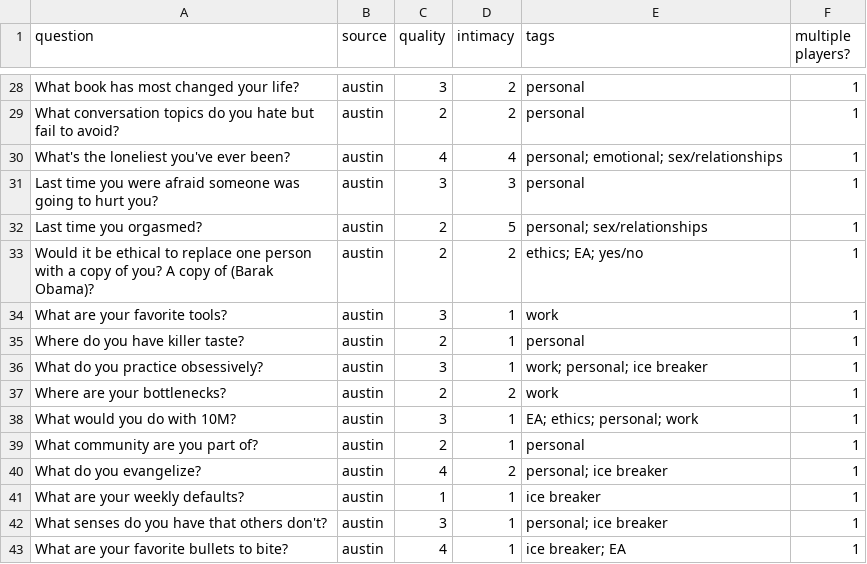
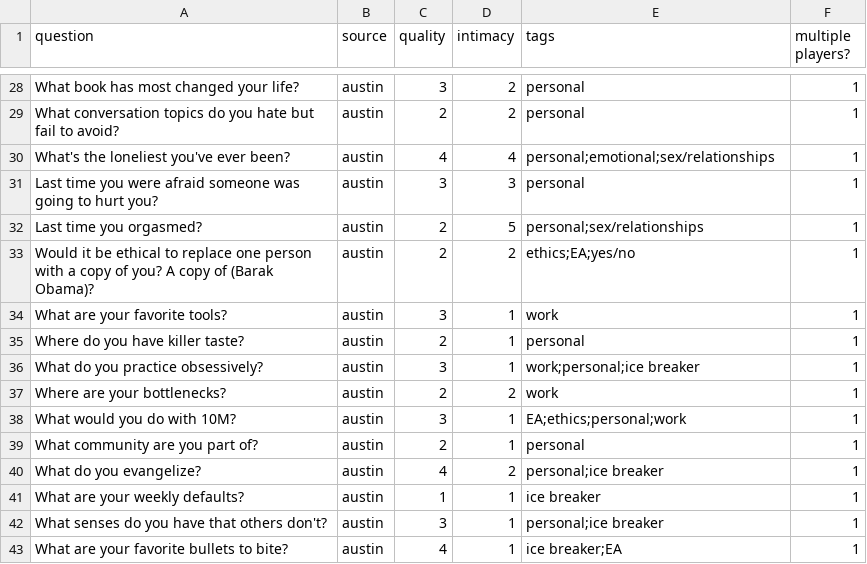
Before and after one commit to rachelweinberg12/Inquisition, a CSV file: questions.csv, drawn as a sheet; only a part is shown, gaps mark what is left out; the diff covers the shown part only.

```diff
--- a/questions.csv
+++ b/questions.csv
@@ -30 +30 @@ What conversation topics do you hate but fail to avoid? ,austin,2,2,personal,1
-What's the loneliest you've ever been?,austin,4,4,personal; emotional; sex/relationships,1
+What's the loneliest you've ever been?,austin,4,4,personal;emotional;sex/relationships,1
@@ -32,7 +32,7 @@ Last time you were afraid someone was going to hurt you? ,austin,3,3,personal,1
-Last time you orgasmed?,austin,2,5,personal; sex/relationships,1
-Would it be ethical to replace one person with a copy of you? A copy of (Barak Obama)?,austin,2,2,ethics; EA; yes/no,1
+Last time you orgasmed?,austin,2,5,personal;sex/relationships,1
+Would it be ethical to replace one person with a copy of you? A copy of (Barak Obama)?,austin,2,2,ethics;EA;yes/no,1
 What are your favorite tools?,austin,3,1,work,1
 Where do you have killer taste?,austin,2,1,personal,1
-What do you practice obsessively?,austin,3,1,work; personal; ice breaker,1
+What do you practice obsessively?,austin,3,1,work;personal;ice breaker,1
 Where are your bottlenecks?,austin,2,2,work,1
-What would you do with 10M?,austin,3,1,EA; ethics; personal; work,1
+What would you do with 10M?,austin,3,1,EA;ethics;personal;work,1
@@ -40,4 +40,4 @@ What community are you part of? ,austin,2,1,personal,1
-What do you evangelize?,austin,4,2,personal; ice breaker,1
+What do you evangelize?,austin,4,2,personal;ice breaker,1
 What are your weekly defaults?,austin,1,1,ice breaker,1
-What senses do you have that others don't?,austin,3,1,personal; ice breaker,1
-What are your favorite bullets to bite?,austin,4,1,ice breaker; EA,1
+What senses do you have that others don't?,austin,3,1,personal;ice breaker,1
+What are your favorite bullets to bite?,austin,4,1,ice breaker;EA,1
```
Also changed, not shown: 18 edited cells elsewhere in this file, 4 other files.
